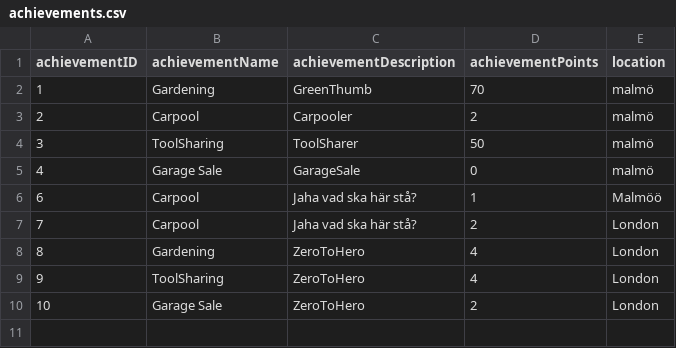
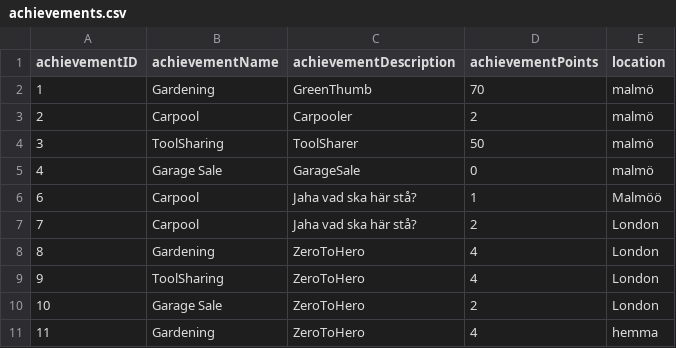
Before and after one commit to qqequalstears/LocalZeroToLocalHero, a CSV file: src/main/java/Server/fileStorage/achievements.csv, drawn as a sheet; the diff names each change by its address in the sheet, - before the commit and + after, or states it on an @@ line.

```diff
--- a/src/main/java/Server/fileStorage/achievements.csv
+++ b/src/main/java/Server/fileStorage/achievements.csv
+row 11: 11 | Gardening | ZeroToHero | 4 | hemma
```
Also changed, not shown: src/main/java/Server/fileStorage/activeIntiative.csv, 21 other files.
